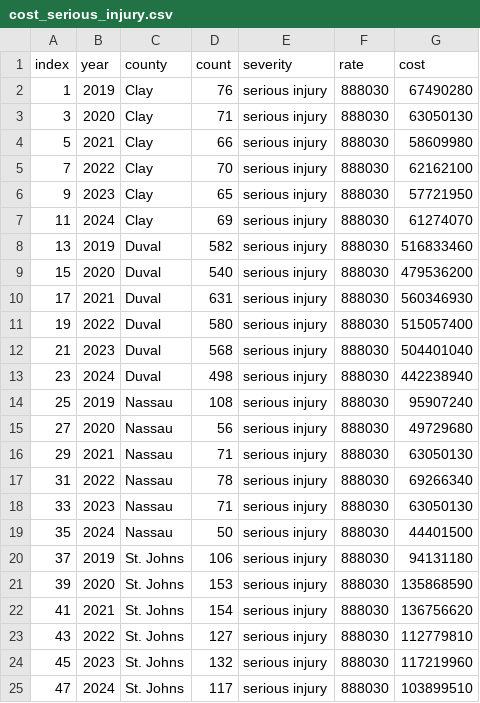
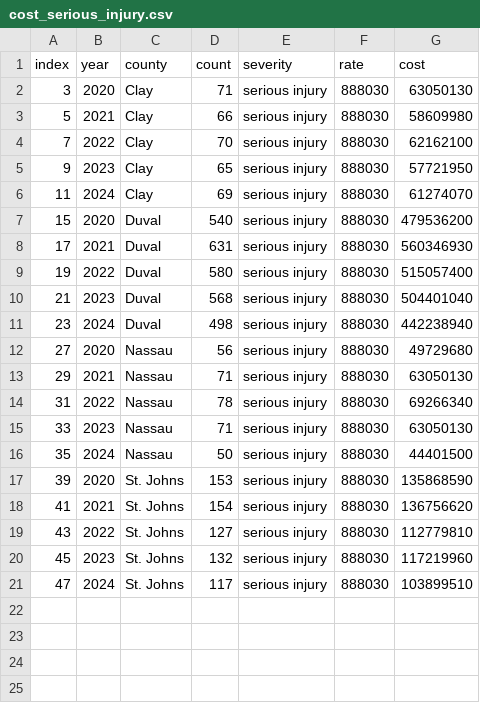
Before and after one commit to NorthFloridaTPO/NFTPO_AnnualMobilityReport2026, a CSV file: data/cost_serious_injury.csv, drawn as a sheet.

```diff
--- a/data/cost_serious_injury.csv
+++ b/data/cost_serious_injury.csv
@@ -1,3 +1,2 @@
 index,year,county,count,severity,rate,cost
-1,2019,Clay,76,serious injury,888030,67490280
 3,2020,Clay,71,serious injury,888030,63050130
@@ -7,3 +6,2 @@
 11,2024,Clay,69,serious injury,888030,61274070
-13,2019,Duval,582,serious injury,888030,516833460
 15,2020,Duval,540,serious injury,888030,479536200
@@ -13,3 +11,2 @@
 23,2024,Duval,498,serious injury,888030,442238940
-25,2019,Nassau,108,serious injury,888030,95907240
 27,2020,Nassau,56,serious injury,888030,49729680
@@ -19,3 +16,2 @@
 35,2024,Nassau,50,serious injury,888030,44401500
-37,2019,St. Johns,106,serious injury,888030,94131180
 39,2020,St. Johns,153,serious injury,888030,135868590
```
Also changed, not shown: data/drivers.csv, data/pm4_transit_safety.csv, 13 other files.
